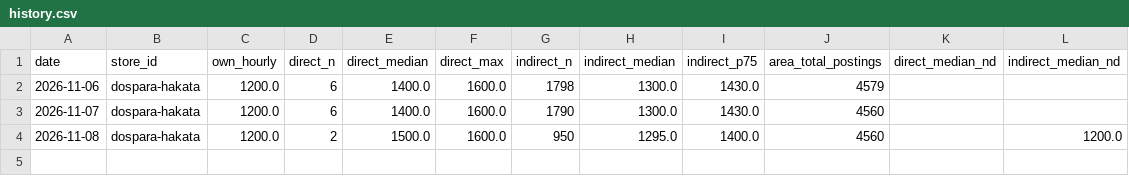
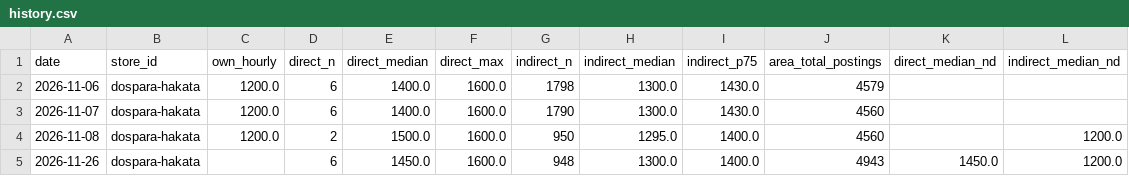
Before and after one commit to knoro-hue/HourlyWageSurvey, a CSV file: reports/dospara-hakata/history.csv, drawn as a sheet; the diff names each change by its address in the sheet, - before the commit and + after, or states it on an @@ line.

```diff
--- a/reports/dospara-hakata/history.csv
+++ b/reports/dospara-hakata/history.csv
+row 5: 2026-11-26 | dospara-hakata |  | 6 | 1450.0 | 1600.0 | 948 | 1300.0 | 1400.0 | 4943 | 1450.0 | 1200.0
```
Also changed, not shown: reports/dospara-akihabara/history.csv, reports/dospara-hachioji/history.csv, 39 other files.
